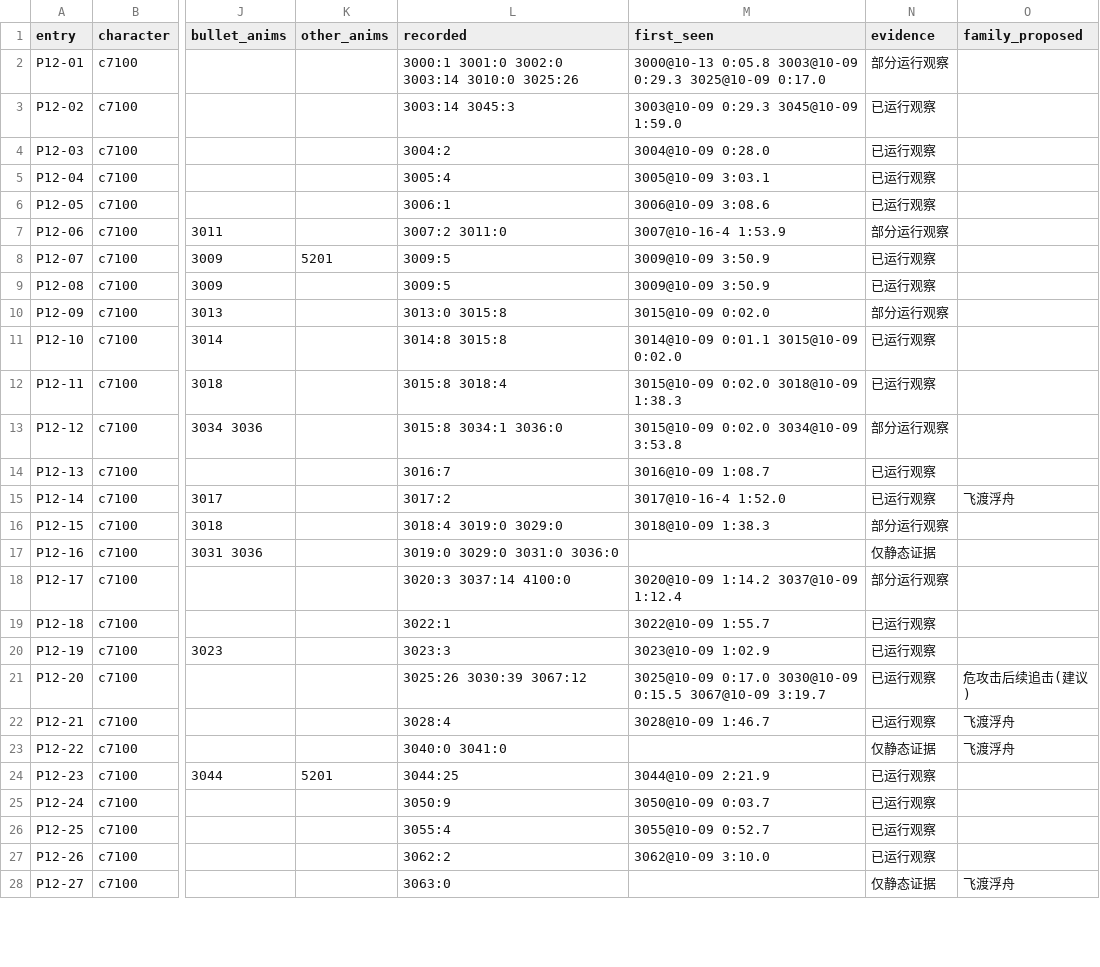
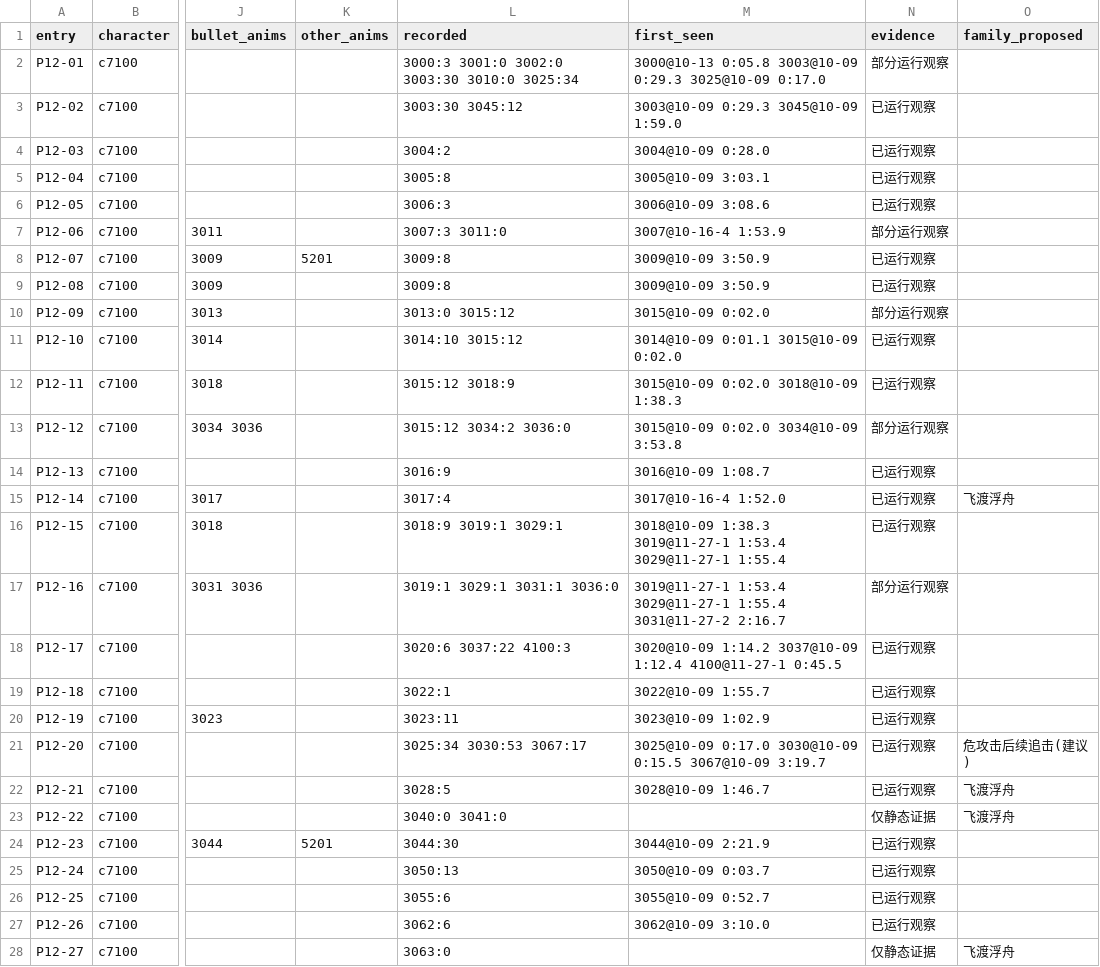
Before and after one commit to CanYouTeachMeHowToCode/Sekiro-boss-practice-analytics, a CSV file: research/ground_truth/semantic/genichiro_catalog.csv, drawn as a sheet; only a part is shown, gaps mark what is left out; the diff covers the shown part only; the diff names each change by its address in the sheet, - before the commit and + after, or states it on an @@ line.

```diff
--- a/research/ground_truth/semantic/genichiro_catalog.csv
+++ b/research/ground_truth/semantic/genichiro_catalog.csv
-L2 (recorded): 3000:1 3001:0 3002:0 3003:14 3010:0 3025:26
+L2 (recorded): 3000:3 3001:0 3002:0 3003:30 3010:0 3025:34
-L3 (recorded): 3003:14 3045:3
+L3 (recorded): 3003:30 3045:12
-L5 (recorded): 3005:4
+L5 (recorded): 3005:8
-L6 (recorded): 3006:1
+L6 (recorded): 3006:3
-L7 (recorded): 3007:2 3011:0
+L7 (recorded): 3007:3 3011:0
-L8:L9 (recorded): 3009:5
+L8:L9 (recorded): 3009:8
-L10 (recorded): 3013:0 3015:8
+L10 (recorded): 3013:0 3015:12
-L11 (recorded): 3014:8 3015:8
+L11 (recorded): 3014:10 3015:12
-L12 (recorded): 3015:8 3018:4
+L12 (recorded): 3015:12 3018:9
-L13 (recorded): 3015:8 3034:1 3036:0
+L13 (recorded): 3015:12 3034:2 3036:0
-L14 (recorded): 3016:7
+L14 (recorded): 3016:9
-L15 (recorded): 3017:2
+L15 (recorded): 3017:4
-L16 (recorded): 3018:4 3019:0 3029:0
+L16 (recorded): 3018:9 3019:1 3029:1
-M16 (first_seen): 3018@10-09 1:38.3
+M16 (first_seen): 3018@10-09 1:38.3 3019@11-27-1 1:53.4 3029@11-27-1 1:55.4
-N16 (evidence): 部分运行观察
+N16 (evidence): 已运行观察
-L17 (recorded): 3019:0 3029:0 3031:0 3036:0
+L17 (recorded): 3019:1 3029:1 3031:1 3036:0
-M17 (first_seen): (empty)
+M17 (first_seen): 3019@11-27-1 1:53.4 3029@11-27-1 1:55.4 3031@11-27-2 2:16.7
-N17 (evidence): 仅静态证据
+N17 (evidence): 部分运行观察
-L18 (recorded): 3020:3 3037:14 4100:0
+L18 (recorded): 3020:6 3037:22 4100:3
-M18 (first_seen): 3020@10-09 1:14.2 3037@10-09 1:12.4
+M18 (first_seen): 3020@10-09 1:14.2 3037@10-09 1:12.4 4100@11-27-1 0:45.5
-N18 (evidence): 部分运行观察
+N18 (evidence): 已运行观察
-L20 (recorded): 3023:3
+L20 (recorded): 3023:11
-L21 (recorded): 3025:26 3030:39 3067:12
+L21 (recorded): 3025:34 3030:53 3067:17
-L22 (recorded): 3028:4
+L22 (recorded): 3028:5
-L24 (recorded): 3044:25
+L24 (recorded): 3044:30
-L25 (recorded): 3050:9
+L25 (recorded): 3050:13
-L26 (recorded): 3055:4
+L26 (recorded): 3055:6
-L27 (recorded): 3062:2
+L27 (recorded): 3062:6
```
Also changed, not shown: 11 edited cells elsewhere in this file, research/ground_truth/deferred/genichiro_castle_tae_deferred.csv, research/ground_truth/engine/genichiro_castle_tae_classes.csv, 21 other files.
